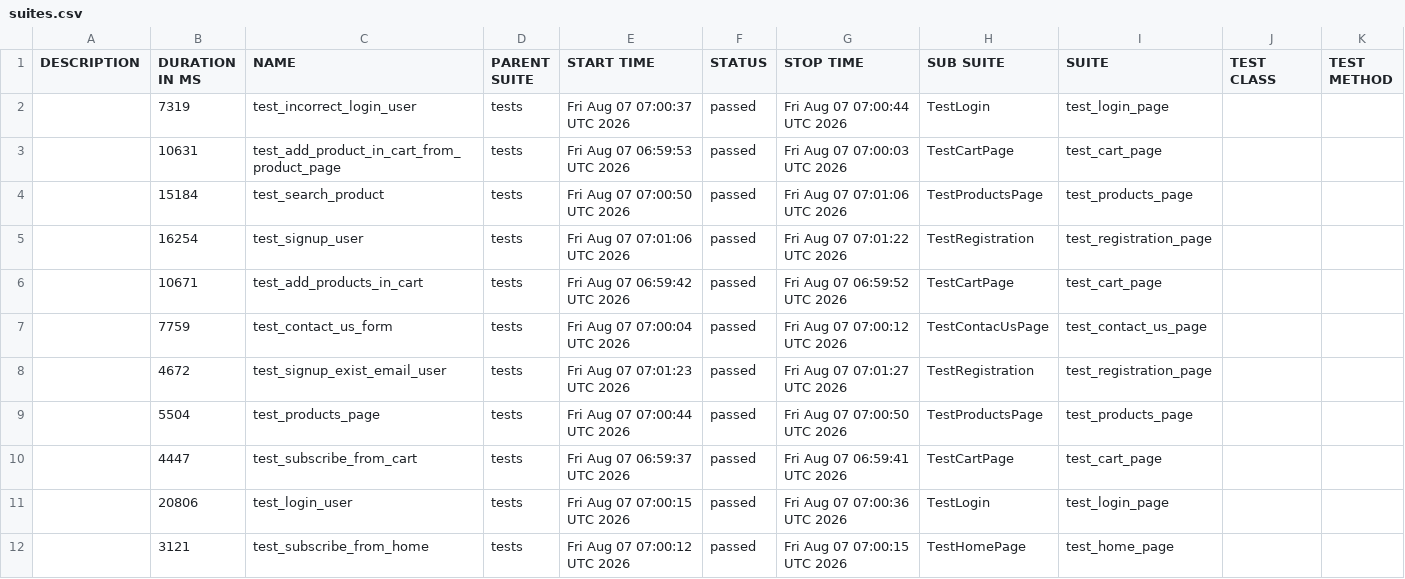
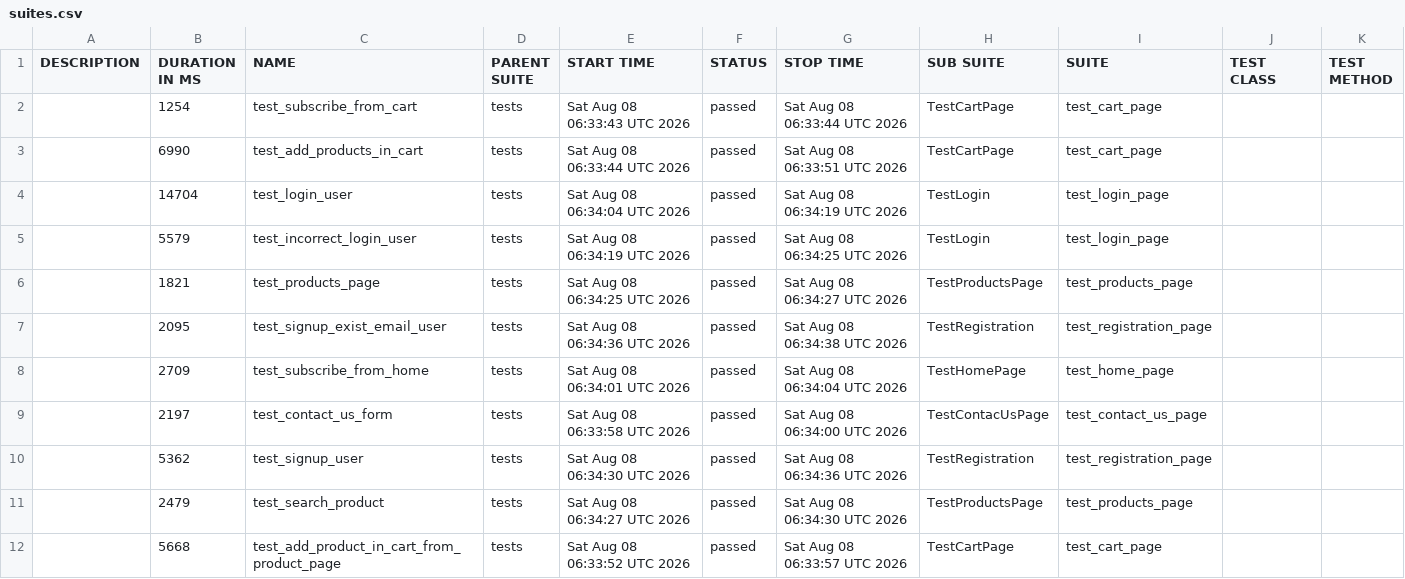
Before and after one commit to AAKats/Marketplace, a CSV file: data/suites.csv, drawn as a sheet.

```diff
--- a/data/suites.csv
+++ b/data/suites.csv
@@ -1,12 +1,12 @@
 "DESCRIPTION","DURATION IN MS","NAME","PARENT SUITE","START TIME","STATUS","STOP TIME","SUB SUITE","SUITE","TEST CLASS","TEST METHOD"
-"","7319","test_incorrect_login_user","tests","Fri Aug 07 07:00:37 UTC 2026","passed","Fri Aug 07 07:00:44 UTC 2026","TestLogin","test_login_page","",""
-"","10631","test_add_product_in_cart_from_product_page","tests","Fri Aug 07 06:59:53 UTC 2026","passed","Fri Aug 07 07:00:03 UTC 2026","TestCartPage","test_cart_page","",""
-"","15184","test_search_product","tests","Fri Aug 07 07:00:50 UTC 2026","passed","Fri Aug 07 07:01:06 UTC 2026","TestProductsPage","test_products_page","",""
-"","16254","test_signup_user","tests","Fri Aug 07 07:01:06 UTC 2026","passed","Fri Aug 07 07:01:22 UTC 2026","TestRegistration","test_registration_page","",""
-"","10671","test_add_products_in_cart","tests","Fri Aug 07 06:59:42 UTC 2026","passed","Fri Aug 07 06:59:52 UTC 2026","TestCartPage","test_cart_page","",""
-"","7759","test_contact_us_form","tests","Fri Aug 07 07:00:04 UTC 2026","passed","Fri Aug 07 07:00:12 UTC 2026","TestContacUsPage","test_contact_us_page","",""
-"","4672","test_signup_exist_email_user","tests","Fri Aug 07 07:01:23 UTC 2026","passed","Fri Aug 07 07:01:27 UTC 2026","TestRegistration","test_registration_page","",""
-"","5504","test_products_page","tests","Fri Aug 07 07:00:44 UTC 2026","passed","Fri Aug 07 07:00:50 UTC 2026","TestProductsPage","test_products_page","",""
-"","4447","test_subscribe_from_cart","tests","Fri Aug 07 06:59:37 UTC 2026","passed","Fri Aug 07 06:59:41 UTC 2026","TestCartPage","test_cart_page","",""
-"","20806","test_login_user","tests","Fri Aug 07 07:00:15 UTC 2026","passed","Fri Aug 07 07:00:36 UTC 2026","TestLogin","test_login_page","",""
-"","3121","test_subscribe_from_home","tests","Fri Aug 07 07:00:12 UTC 2026","passed","Fri Aug 07 07:00:15 UTC 2026","TestHomePage","test_home_page","",""
+"","1254","test_subscribe_from_cart","tests","Sat Aug 08 06:33:43 UTC 2026","passed","Sat Aug 08 06:33:44 UTC 2026","TestCartPage","test_cart_page","",""
+"","6990","test_add_products_in_cart","tests","Sat Aug 08 06:33:44 UTC 2026","passed","Sat Aug 08 06:33:51 UTC 2026","TestCartPage","test_cart_page","",""
+"","14704","test_login_user","tests","Sat Aug 08 06:34:04 UTC 2026","passed","Sat Aug 08 06:34:19 UTC 2026","TestLogin","test_login_page","",""
+"","5579","test_incorrect_login_user","tests","Sat Aug 08 06:34:19 UTC 2026","passed","Sat Aug 08 06:34:25 UTC 2026","TestLogin","test_login_page","",""
+"","1821","test_products_page","tests","Sat Aug 08 06:34:25 UTC 2026","passed","Sat Aug 08 06:34:27 UTC 2026","TestProductsPage","test_products_page","",""
+"","2095","test_signup_exist_email_user","tests","Sat Aug 08 06:34:36 UTC 2026","passed","Sat Aug 08 06:34:38 UTC 2026","TestRegistration","test_registration_page","",""
+"","2709","test_subscribe_from_home","tests","Sat Aug 08 06:34:01 UTC 2026","passed","Sat Aug 08 06:34:04 UTC 2026","TestHomePage","test_home_page","",""
+"","2197","test_contact_us_form","tests","Sat Aug 08 06:33:58 UTC 2026","passed","Sat Aug 08 06:34:00 UTC 2026","TestContacUsPage","test_contact_us_page","",""
+"","5362","test_signup_user","tests","Sat Aug 08 06:34:30 UTC 2026","passed","Sat Aug 08 06:34:36 UTC 2026","TestRegistration","test_registration_page","",""
+"","2479","test_search_product","tests","Sat Aug 08 06:34:27 UTC 2026","passed","Sat Aug 08 06:34:30 UTC 2026","TestProductsPage","test_products_page","",""
+"","5668","test_add_product_in_cart_from_product_page","tests","Sat Aug 08 06:33:52 UTC 2026","passed","Sat Aug 08 06:33:57 UTC 2026","TestCartPage","test_cart_page","",""
```
Also changed, not shown: data/behaviors.csv, 48 other files.
